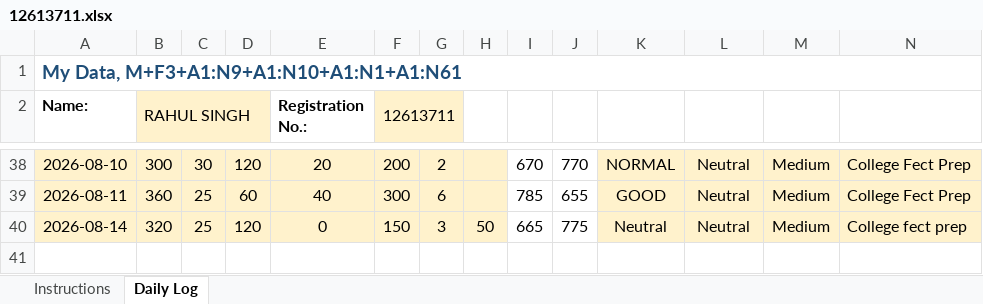
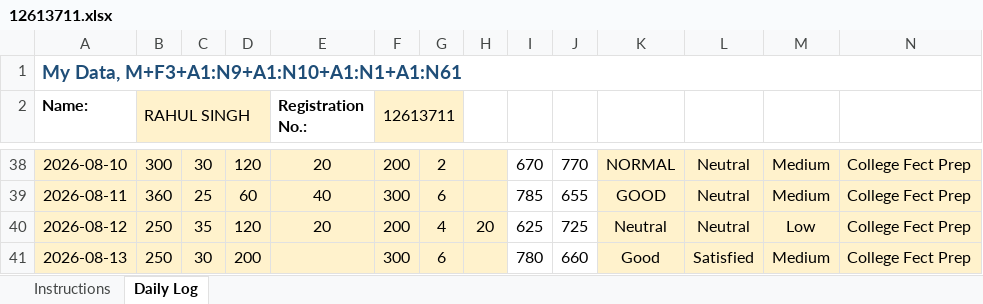
Before and after one commit to yashdune-cmd/CAP776, an Excel workbook: 12613711.xlsx, sheet Daily Log, drawn as a sheet; only a part is shown, gaps mark what is left out; values as stored, in another font and other column widths than the file's, no borders; conditional formats not drawn; removed rows and columns are numbered as before the commit, all else as after; the diff names each change by its address in the sheet, - before the commit and + after, or states it on an @@ line.

Commit message:
Add files via upload

```diff
--- a/12613711.xlsx (sheet Daily Log)
+++ b/12613711.xlsx (sheet Daily Log)
-row 40: 2026-08-14 | 320 | 25 | 120 | 0 | 150 | 3 | 50 | 665 | 775 | Neutral | Neutral | Medium | College fect prep
+row 40: 2026-08-12 | 250 | 35 | 120 | 20 | 200 | 4 | 20 | 625 | 725 | Neutral | Neutral | Low | College Fect Prep
+row 41: 2026-08-13 | 250 | 30 | 200 |  | 300 | 6 |  | 780 | 660 | Good | Satisfied | Medium | College Fect Prep
```
